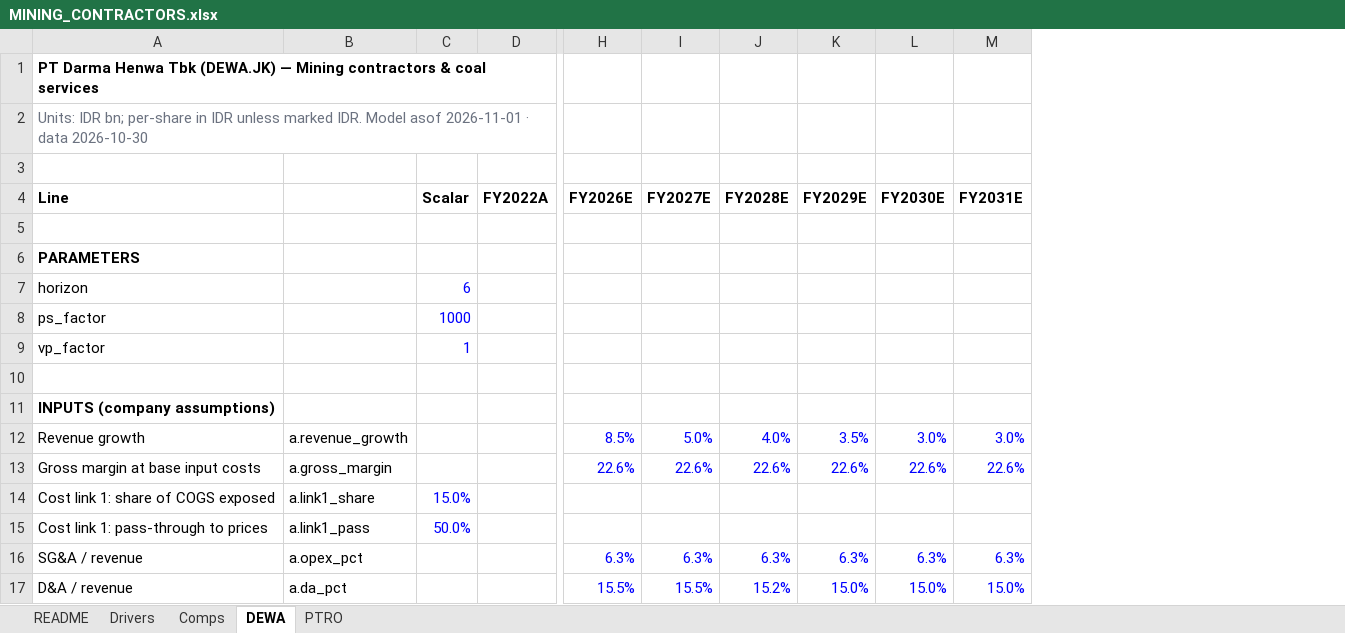
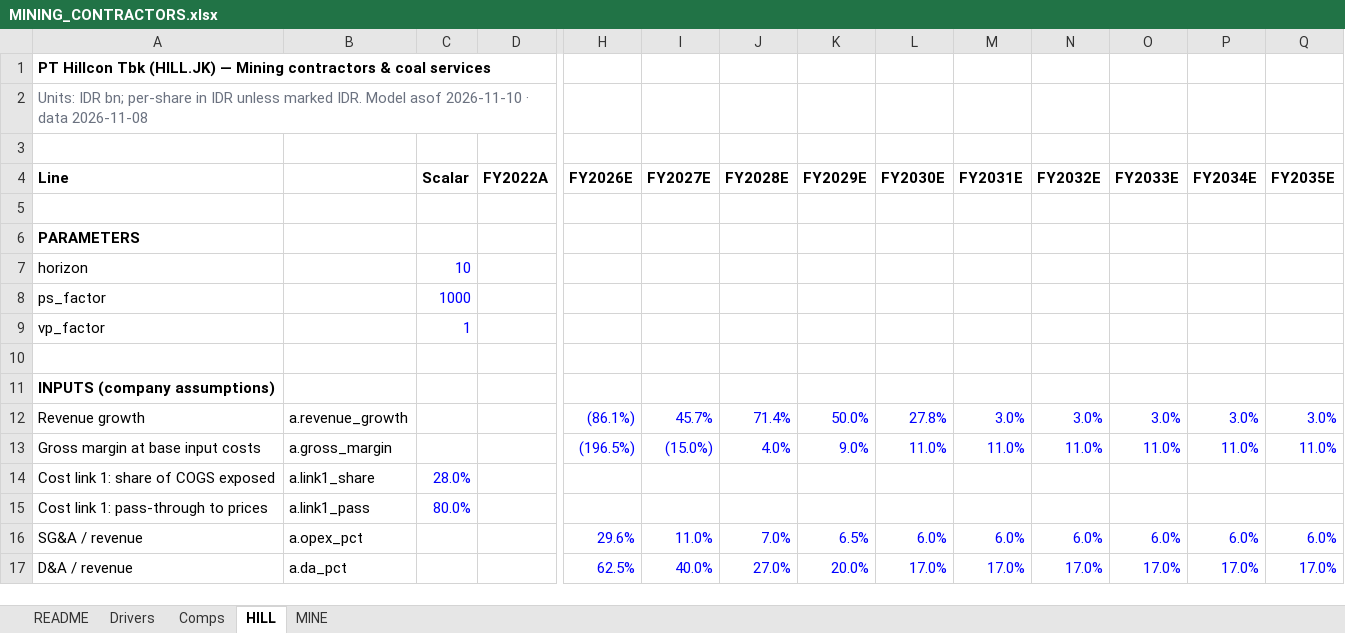
Before and after one commit to snipekick/sixsouth-dashboard, an Excel workbook: models/MINING_CONTRACTORS.xlsx, sheet HILL, drawn as a sheet; only a part is shown, gaps mark what is left out; values as stored, in another font and other column widths than the file's, no borders; the diff covers the shown part only; the diff names each change by its address in the sheet, - before the commit and + after, or states it on an @@ line.

```diff
--- a/models/MINING_CONTRACTORS.xlsx (sheet HILL)
+++ b/models/MINING_CONTRACTORS.xlsx (sheet HILL)
-sheet tab: DEWA
+sheet tab: HILL
-sheet tab: PTRO
+sheet tab: MINE
+column N (FY2032E), rows 12-17: 3.0% | 11.0% |  |  | 6.0% | 17.0%
+column O (FY2033E), rows 12-17: 3.0% | 11.0% |  |  | 6.0% | 17.0%
+column P (FY2034E), rows 12-17: 3.0% | 11.0% |  |  | 6.0% | 17.0%
+column Q (FY2035E), rows 12-17: 3.0% | 11.0% |  |  | 6.0% | 17.0%
-A1 (Line): PT Darma Henwa Tbk (DEWA.JK) — Mining…
+A1 (Line): PT Hillcon Tbk (HILL.JK) — Mining…
-A2 (Line): …Model asof 2026-11-01 · data 2026-10-30
+A2 (Line): …Model asof 2026-11-10 · data 2026-11-08
-C7 (Scalar): 6
+C7 (Scalar): 10
-H12 (FY2026E): 8.5%
+H12 (FY2026E): (86.1%)
-I12 (FY2027E): 5.0%
+I12 (FY2027E): 45.7%
-J12 (FY2028E): 4.0%
+J12 (FY2028E): 71.4%
-K12 (FY2029E): 3.5%
+K12 (FY2029E): 50.0%
-L12 (FY2030E): 3.0%
+L12 (FY2030E): 27.8%
-H13 (FY2026E): 22.6%
+H13 (FY2026E): (196.5%)
-I13 (FY2027E): 22.6%
+I13 (FY2027E): (15.0%)
-J13 (FY2028E): 22.6%
+J13 (FY2028E): 4.0%
-K13 (FY2029E): 22.6%
+K13 (FY2029E): 9.0%
-L13 (FY2030E): 22.6%
+L13 (FY2030E): 11.0%
-M13 (FY2031E): 22.6%
+M13 (FY2031E): 11.0%
-C14 (Scalar): 15.0%
+C14 (Scalar): 28.0%
-C15 (Scalar): 50.0%
+C15 (Scalar): 80.0%
-H16 (FY2026E): 6.3%
+H16 (FY2026E): 29.6%
-I16 (FY2027E): 6.3%
+I16 (FY2027E): 11.0%
-J16 (FY2028E): 6.3%
+J16 (FY2028E): 7.0%
-K16 (FY2029E): 6.3%
+K16 (FY2029E): 6.5%
-L16 (FY2030E): 6.3%
+L16 (FY2030E): 6.0%
-M16 (FY2031E): 6.3%
+M16 (FY2031E): 6.0%
-H17 (FY2026E): 15.5%
+H17 (FY2026E): 62.5%
-I17 (FY2027E): 15.5%
+I17 (FY2027E): 40.0%
-J17 (FY2028E): 15.2%
+J17 (FY2028E): 27.0%
-K17 (FY2029E): 15.0%
+K17 (FY2029E): 20.0%
-L17 (FY2030E): 15.0%
+L17 (FY2030E): 17.0%
-M17 (FY2031E): 15.0%
+M17 (FY2031E): 17.0%
```
Also changed, not shown: 11 added rows, 32 removed rows and 225 edited cells elsewhere in this sheet, sheet MINE, sheet Comps, sheet README, sheet Drivers, models/OIL_GAS_DOWNSTREAM.xlsx, 26 other files.
